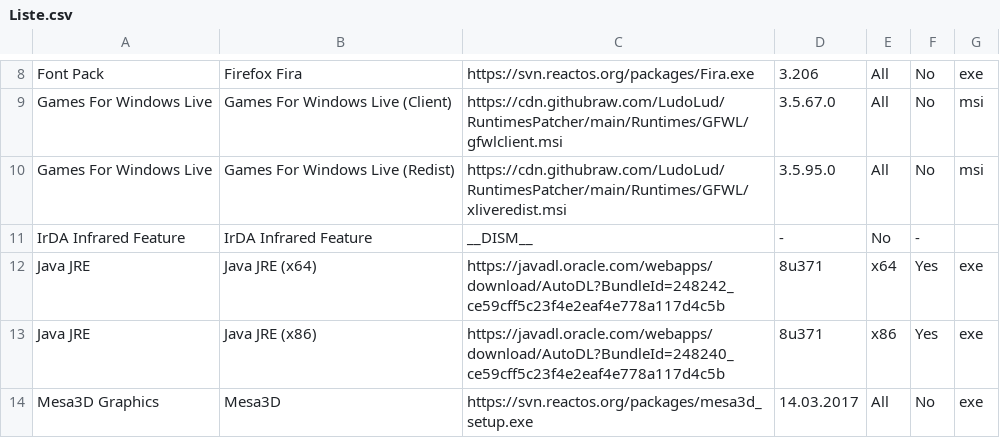
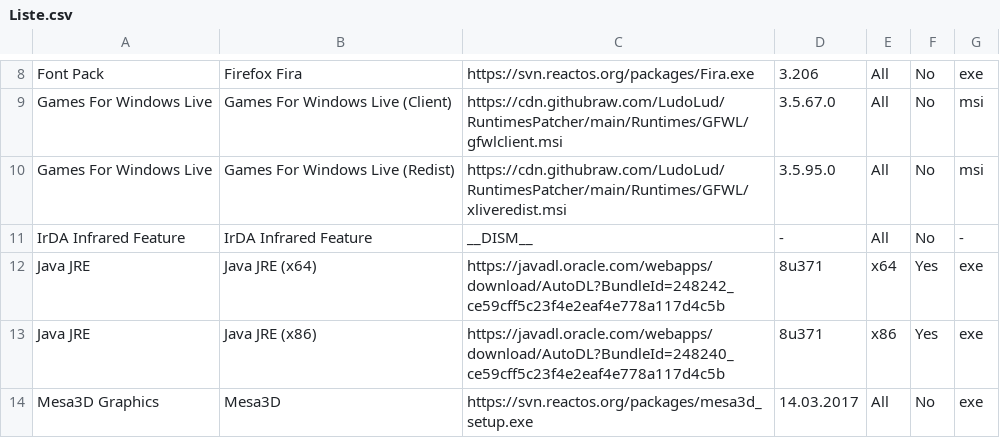
Before and after one commit to LudoLud/RuntimesPatcher, a CSV file: Liste.csv, drawn as a sheet; only a part is shown, gaps mark what is left out.

Commit message:
Update Liste.csv

```diff
--- a/Liste.csv
+++ b/Liste.csv
@@ -10,3 +10,3 @@ Games For Windows Live,Games For Windows Live (Client),https://cdn.githubraw.com
 Games For Windows Live,Games For Windows Live (Redist),https://cdn.githubraw.com/LudoLud/RuntimesPatcher/main/Runtimes/GFWL/xliveredist.msi,3.5.95.0,All,No,msi
-IrDA Infrared Feature,IrDA Infrared Feature,__DISM__,-,No,-
+IrDA Infrared Feature,IrDA Infrared Feature,__DISM__,-,All,No,-
 Java JRE,Java JRE (x64),https://javadl.oracle.com/webapps/download/AutoDL?BundleId=248242_ce59cff5c23f4e2eaf4e778a117d4c5b,8u371,x64,Yes,exe
```
